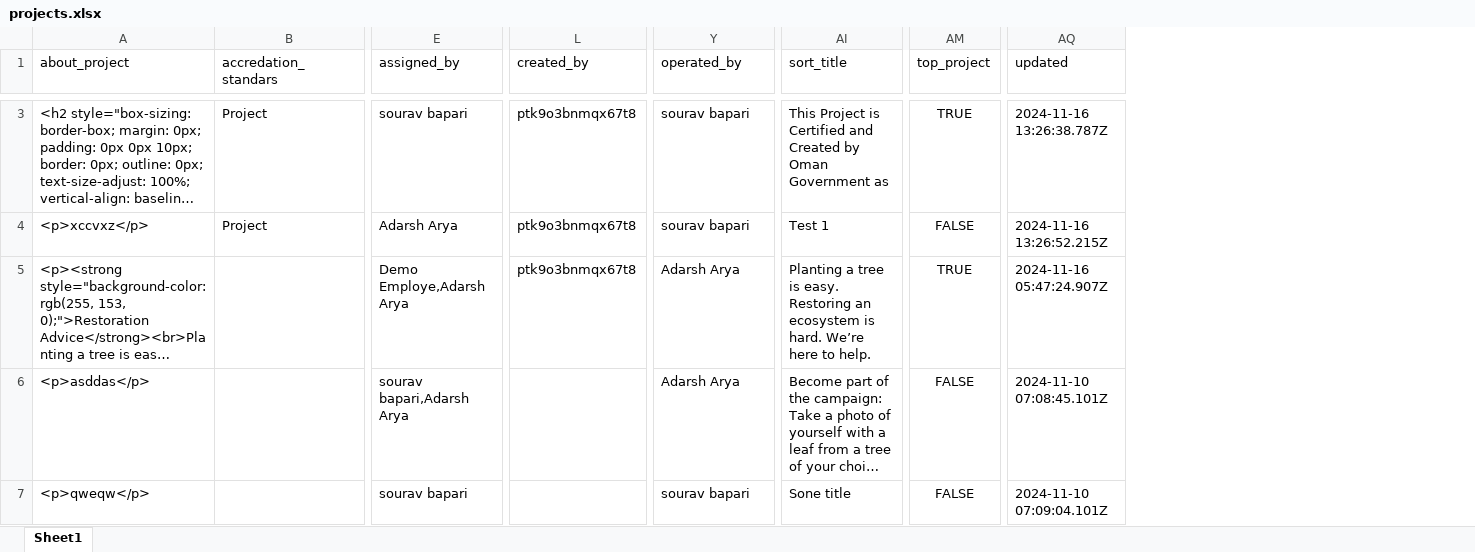
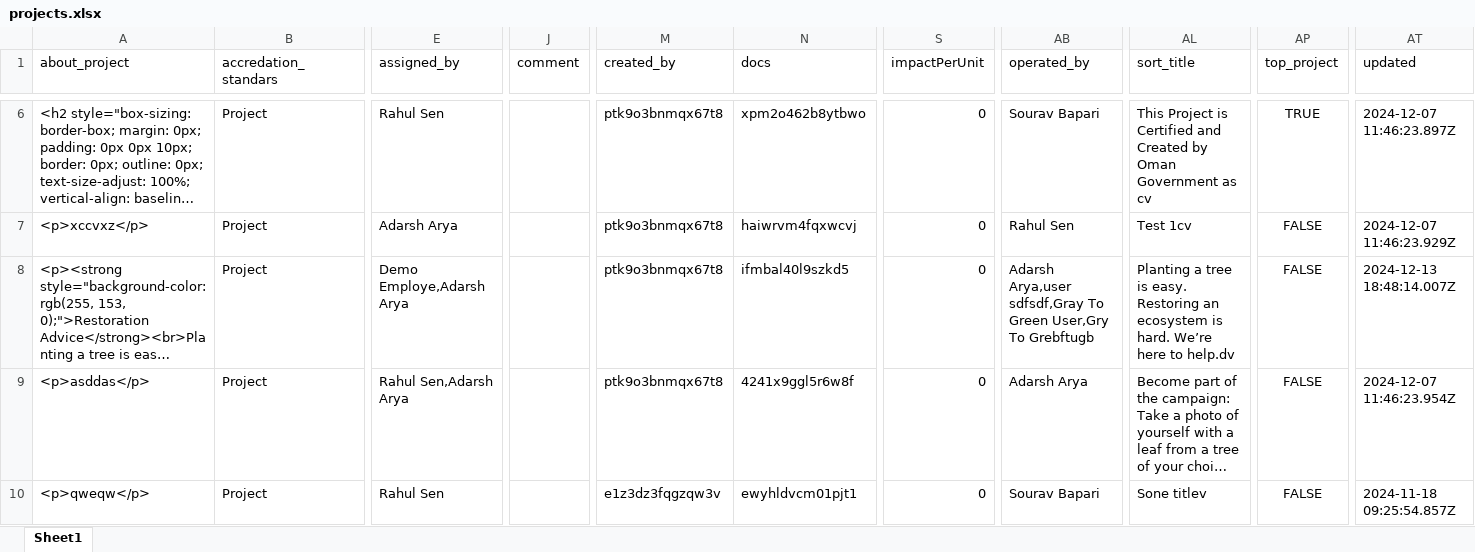
Before and after one commit to souravbapari1/g2g-export, an Excel workbook: public/projects.xlsx, sheet Sheet1, drawn as a sheet; only a part is shown, gaps mark what is left out; long unchanged cells end in …; values as stored, in another font and other column widths than the file's, no borders; addresses are those after the commit; the diff covers the shown part only; the diff names each change by its address in the sheet, - before the commit and + after, or states it on an @@ line.

```diff
--- a/public/projects.xlsx (sheet Sheet1)
+++ b/public/projects.xlsx (sheet Sheet1)
+column J (comment), empty
+column N (docs), rows 6-10: xpm2o462b8ytbwo | haiwrvm4fqxwcvj | ifmbal40l9szkd5 | 4241x9ggl5r6w8f | ewyhldvcm01pjt1
+column S (impactPerUnit), rows 6-10: all 0
-E6 (assigned_by): sourav bapari
+E6 (assigned_by): Rahul Sen
-AB6 (operated_by): sourav bapari
+AB6 (operated_by): Sourav Bapari
-AL6 (sort_title): …Government as
+AL6 (sort_title): …Government as cv
-AT6 (updated): 2024-11-16 13:26:38.787Z
+AT6 (updated): 2024-12-07 11:46:23.897Z
-AB7 (operated_by): sourav bapari
+AB7 (operated_by): Rahul Sen
-AL7 (sort_title): Test 1
+AL7 (sort_title): Test 1cv
-AT7 (updated): 2024-11-16 13:26:52.215Z
+AT7 (updated): 2024-12-07 11:46:23.929Z
-B8:B10 (accredation_standars): (empty)
+B8:B10 (accredation_standars): Project
-AB8 (operated_by): Adarsh Arya
+AB8 (operated_by): Adarsh Arya,user sdfsdf,Gray To Green User,Gry To Grebftugb
-AL8 (sort_title): …here to help.
+AL8 (sort_title): …here to help.dv
-AP8 (top_project): TRUE
+AP8 (top_project): FALSE
-AT8 (updated): 2024-11-16 05:47:24.907Z
+AT8 (updated): 2024-12-13 18:48:14.007Z
-E9 (assigned_by): sourav bapari,Adarsh Arya
+E9 (assigned_by): Rahul Sen,Adarsh Arya
-M9 (created_by): (empty)
+M9 (created_by): ptk9o3bnmqx67t8
-AT9 (updated): 2024-11-10 07:08:45.101Z
+AT9 (updated): 2024-12-07 11:46:23.954Z
-E10 (assigned_by): sourav bapari
+E10 (assigned_by): Rahul Sen
-M10 (created_by): (empty)
+M10 (created_by): e1z3dz3fqgzqw3v
-AB10 (operated_by): sourav bapari
+AB10 (operated_by): Sourav Bapari
-AL10 (sort_title): Sone title
+AL10 (sort_title): Sone titlev
-AT10 (updated): 2024-11-10 07:09:04.101Z
+AT10 (updated): 2024-11-18 09:25:54.857Z
```
Also changed, not shown: 3 added rows and 6 edited cells elsewhere in this sheet, public/unit_types.xlsx, 40 other files.
